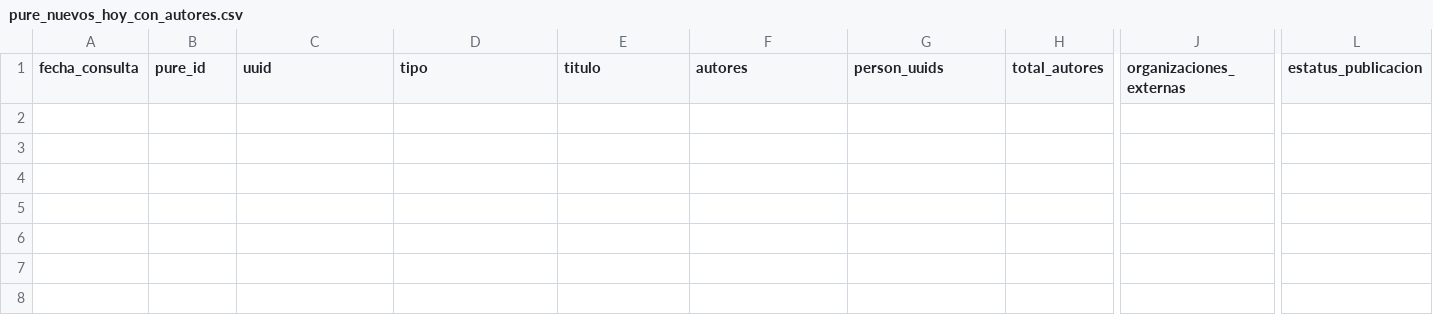
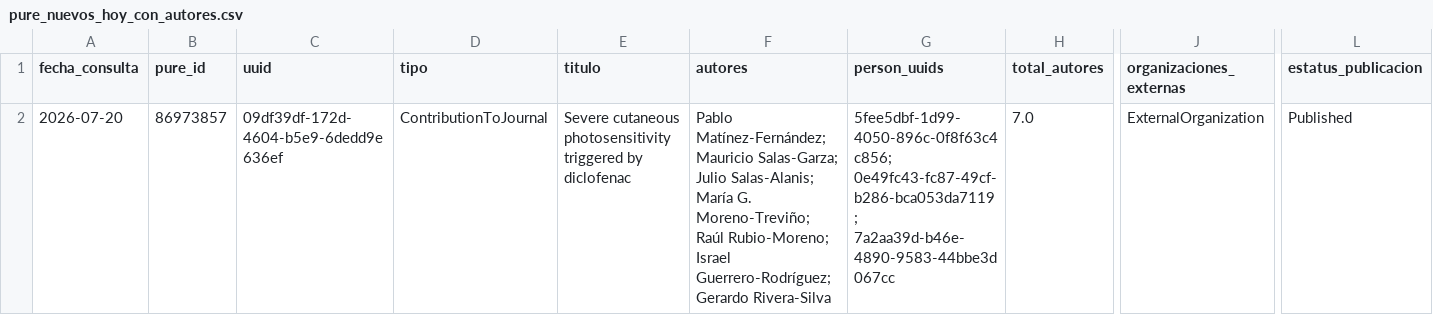
Before and after one commit to victorinox93/pure_daily, a CSV file: data/pure_nuevos_hoy_con_autores.csv, drawn as a sheet; only a part is shown, gaps mark what is left out; rows hold the shown columns only; the diff names each change by its address in the sheet, - before the commit and + after, or states it on an @@ line.

```diff
--- a/data/pure_nuevos_hoy_con_autores.csv
+++ b/data/pure_nuevos_hoy_con_autores.csv
+row 2: 2026-07-20 | 86973857 | 09df39df-172d-4604-b5e9-6dedd9e636ef | ContributionToJournal | Severe cutaneous photosensitivity triggered by diclofenac | Pablo Matínez-Fernández; Mauricio Salas-Garza; Julio Salas-Alanis; María G. Moreno-Treviño; Raúl Rubio-Moreno; Israel Guerrero-Rodríguez; Gerardo Rivera-Silva | 5fee5dbf-1d99-4050-896c-0f8f63c4c856; 0e49fc43-fc87-49cf-b286-bca053da7119; 7a2aa39d-b46e-4890-9583-44bbe3d067cc | 7.0 | ExternalOrganization | Published
```
Also changed, not shown: data/pure_resumen_diario.csv, data/pure_resumen_mes.csv, 3 other files.
